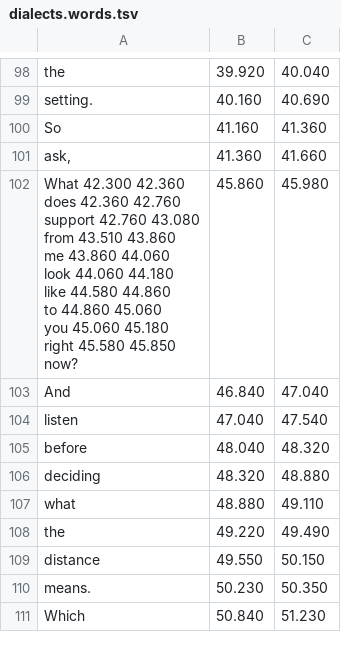
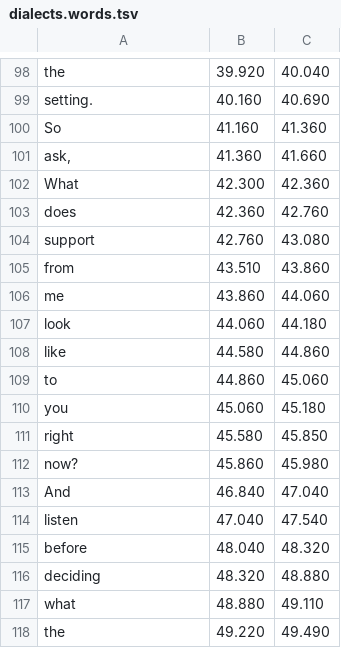
Before and after one commit to c3global/facelesscontentfactory, a TSV file: remotion-cutaways/content/dialects.words.tsv, drawn as a sheet; only a part is shown, gaps mark what is left out; the shorter side is filled out with more unchanged rows.

```diff
--- a/remotion-cutaways/content/dialects.words.tsv
+++ b/remotion-cutaways/content/dialects.words.tsv
@@ -101,13 +101,13 @@ So	41.160	41.360
 ask,	41.360	41.660
-"What	42.300	42.360
-does	42.360	42.760
-support	42.760	43.080
-from	43.510	43.860
-me	43.860	44.060
-look	44.060	44.180
-like	44.580	44.860
-to	44.860	45.060
-you	45.060	45.180
-right	45.580	45.850
-now?"	45.860	45.980
+What	42.300	42.360
+does	42.360	42.760
+support	42.760	43.080
+from	43.510	43.860
+me	43.860	44.060
+look	44.060	44.180
+like	44.580	44.860
+to	44.860	45.060
+you	45.060	45.180
+right	45.580	45.850
+now?	45.860	45.980
 And	46.840	47.040
```
Also changed, not shown: remotion-cutaways/content/rough.words.tsv, 4 other files.
